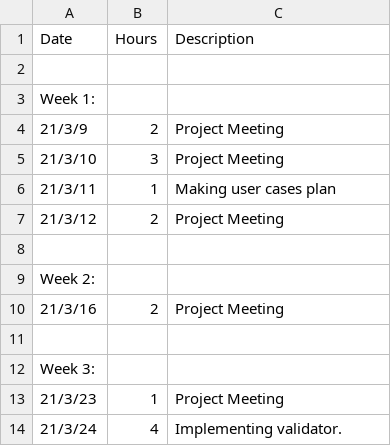
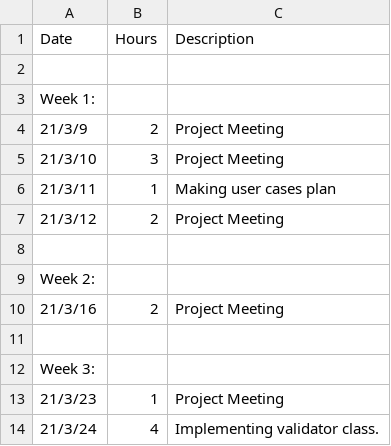
Before and after one commit to h588249/Playalong, a CSV file: Project/Workhours/tallah.csv, drawn as a sheet.

Commit message:
testingdocument and validator class
aa

```diff
--- a/Project/Workhours/tallah.csv
+++ b/Project/Workhours/tallah.csv
@@ -13,2 +13,2 @@ Week 3:
 21/3/23;1;Project Meeting
-21/3/24;4; Implementing validator.
+21/3/24;4; Implementing validator class.
```
Also changed, not shown: 1 other file.
